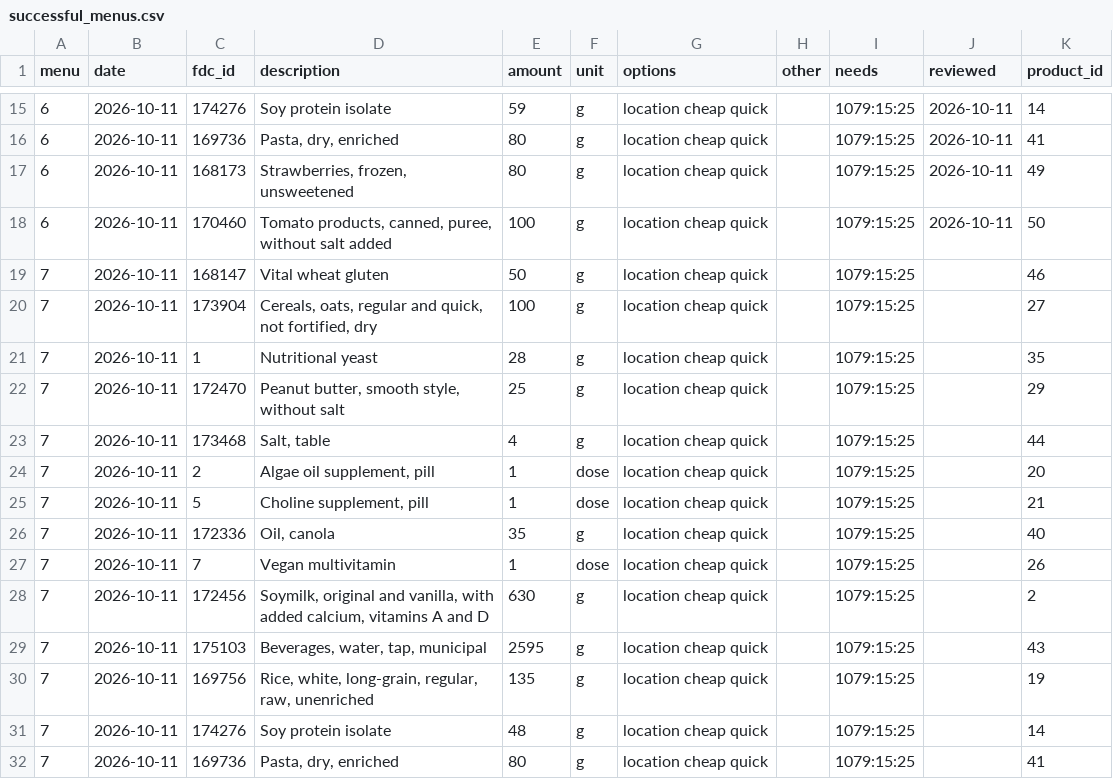
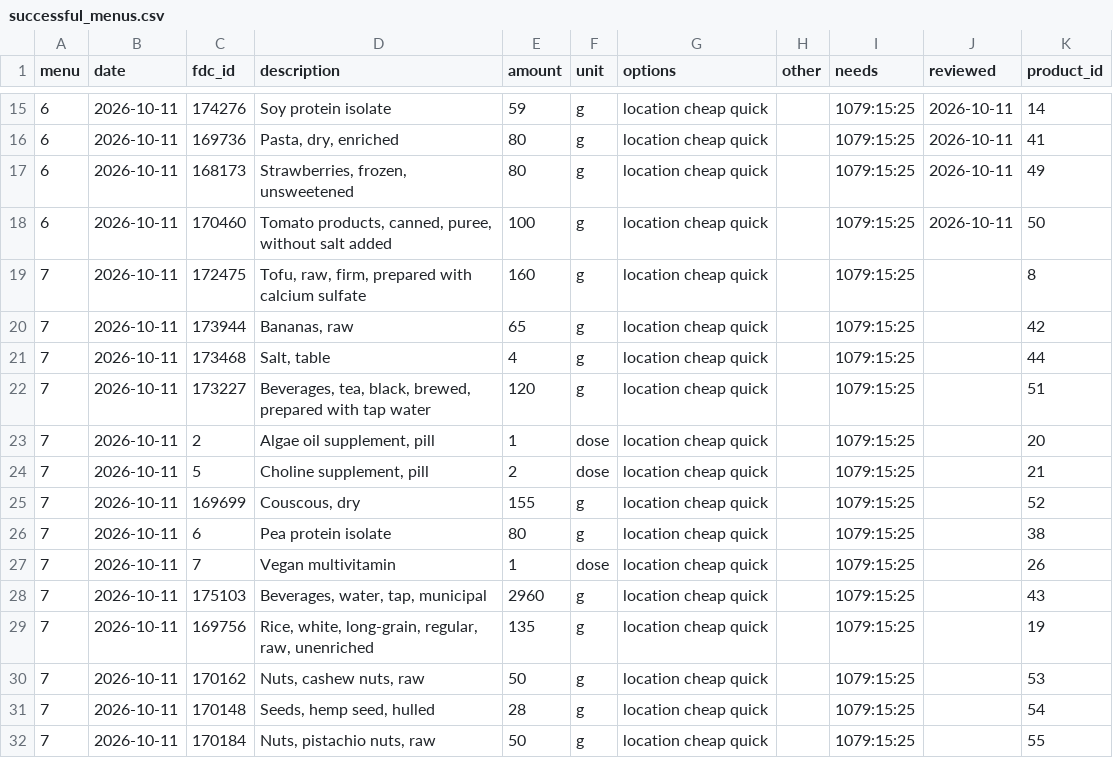
Before and after one commit to AntoineB33/food, a CSV file: DB/successful_menus.csv, drawn as a sheet; only a part is shown, gaps mark what is left out.

```diff
--- a/DB/successful_menus.csv
+++ b/DB/successful_menus.csv
@@ -18,15 +18,15 @@ menu,date,fdc_id,description,amount,unit,options,other,needs,reviewed,product_id
 6,2026-10-11,170460,"Tomato products, canned, puree, without salt added",100,g,location cheap quick,,1079:15:25,2026-10-11,50
-7,2026-10-11,168147,Vital wheat gluten,50,g,location cheap quick,,1079:15:25,,46
-7,2026-10-11,173904,"Cereals, oats, regular and quick, not fortified, dry",100,g,location cheap quick,,1079:15:25,,27
-7,2026-10-11,1,Nutritional yeast,28,g,location cheap quick,,1079:15:25,,35
-7,2026-10-11,172470,"Peanut butter, smooth style, without salt",25,g,location cheap quick,,1079:15:25,,29
+7,2026-10-11,172475,"Tofu, raw, firm, prepared with calcium sulfate",160,g,location cheap quick,,1079:15:25,,8
+7,2026-10-11,173944,"Bananas, raw",65,g,location cheap quick,,1079:15:25,,42
 7,2026-10-11,173468,"Salt, table",4,g,location cheap quick,,1079:15:25,,44
+7,2026-10-11,173227,"Beverages, tea, black, brewed, prepared with tap water",120,g,location cheap quick,,1079:15:25,,51
 7,2026-10-11,2,"Algae oil supplement, pill",1,dose,location cheap quick,,1079:15:25,,20
-7,2026-10-11,5,"Choline supplement, pill",1,dose,location cheap quick,,1079:15:25,,21
-7,2026-10-11,172336,"Oil, canola",35,g,location cheap quick,,1079:15:25,,40
+7,2026-10-11,5,"Choline supplement, pill",2,dose,location cheap quick,,1079:15:25,,21
+7,2026-10-11,169699,"Couscous, dry",155,g,location cheap quick,,1079:15:25,,52
+7,2026-10-11,6,Pea protein isolate,80,g,location cheap quick,,1079:15:25,,38
 7,2026-10-11,7,Vegan multivitamin,1,dose,location cheap quick,,1079:15:25,,26
-7,2026-10-11,172456,"Soymilk, original and vanilla, with added calcium, vitamins A and D",630,g,location cheap quick,,1079:15:25,,2
-7,2026-10-11,175103,"Beverages, water, tap, municipal",2595,g,location cheap quick,,1079:15:25,,43
+7,2026-10-11,175103,"Beverages, water, tap, municipal",2960,g,location cheap quick,,1079:15:25,,43
 7,2026-10-11,169756,"Rice, white, long-grain, regular, raw, unenriched",135,g,location cheap quick,,1079:15:25,,19
-7,2026-10-11,174276,Soy protein isolate,48,g,location cheap quick,,1079:15:25,,14
-7,2026-10-11,169736,"Pasta, dry, enriched",80,g,location cheap quick,,1079:15:25,,41
+7,2026-10-11,170162,"Nuts, cashew nuts, raw",50,g,location cheap quick,,1079:15:25,,53
+7,2026-10-11,170148,"Seeds, hemp seed, hulled",28,g,location cheap quick,,1079:15:25,,54
+7,2026-10-11,170184,"Nuts, pistachio nuts, raw",50,g,location cheap quick,,1079:15:25,,55
```
Also changed, not shown: DB/food_limit.csv, DB/food_pool.csv, 13 other files.
